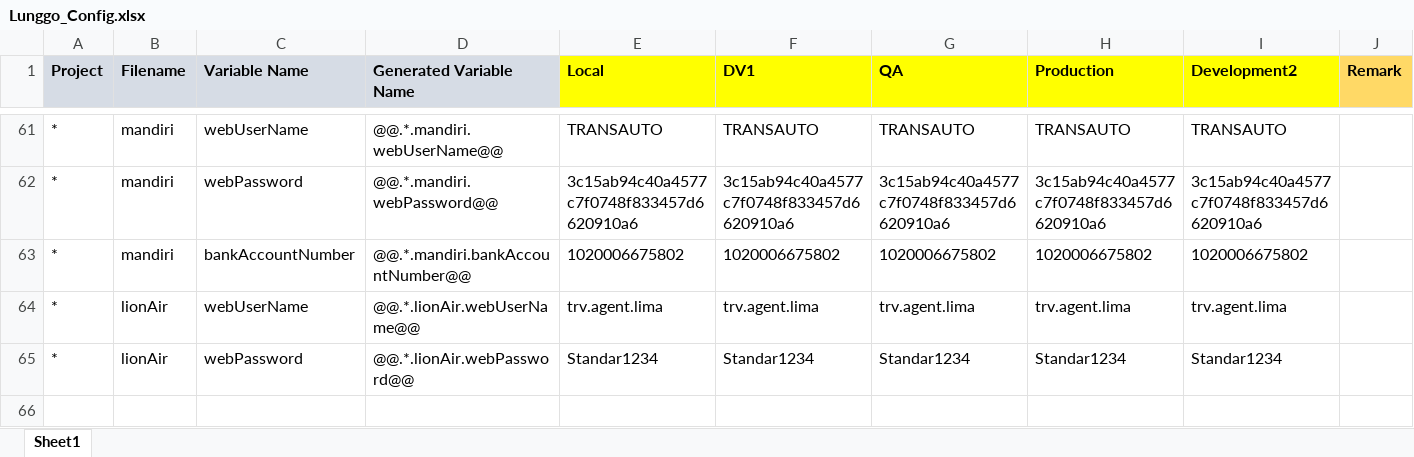
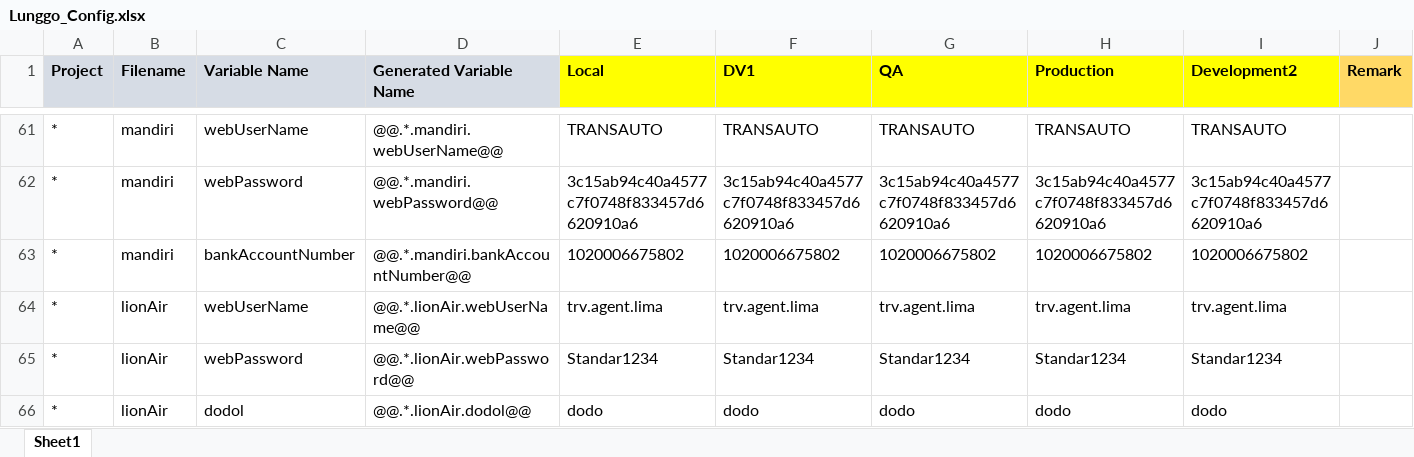
Before and after one commit to moonlay-technologies/lunggo, an Excel workbook: Lunggo.Configuration/Lunggo_Config.xlsx, sheet Sheet1, drawn as a sheet; only a part is shown, gaps mark what is left out; values as stored, in another font and other column widths than the file's, no borders; the diff names each change by its address in the sheet, - before the commit and + after, or states it on an @@ line.

```diff
--- a/Lunggo.Configuration/Lunggo_Config.xlsx (sheet Sheet1)
+++ b/Lunggo.Configuration/Lunggo_Config.xlsx (sheet Sheet1)
+row 66: * | lionAir | dodol | @@.*.lionAir.dodol@@ | dodo | dodo | dodo | dodo | dodo
```
Also changed, not shown: 55 other files.
